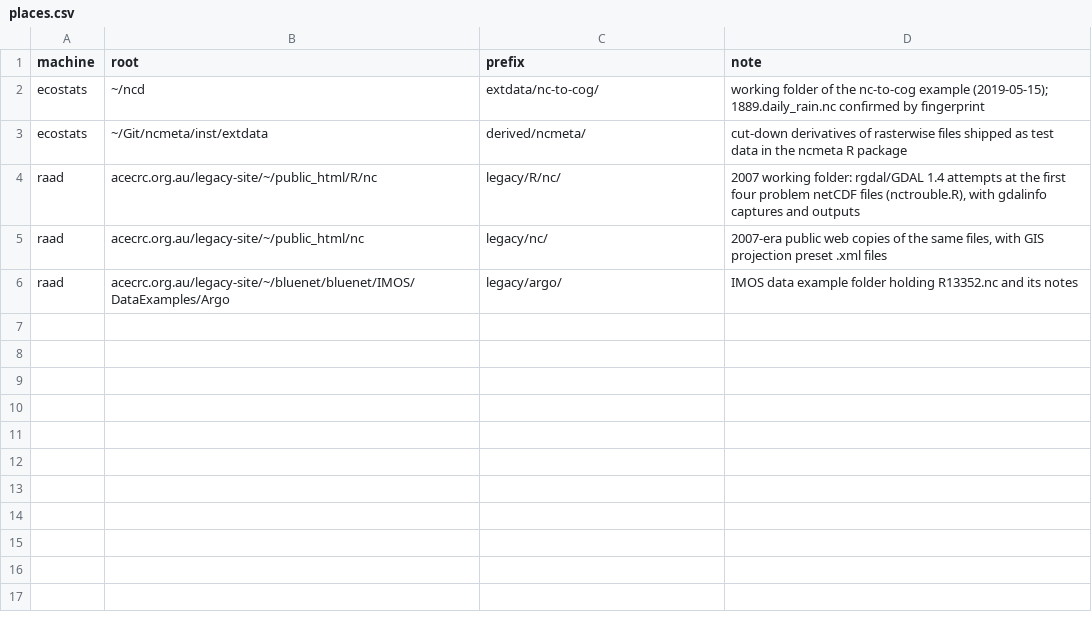
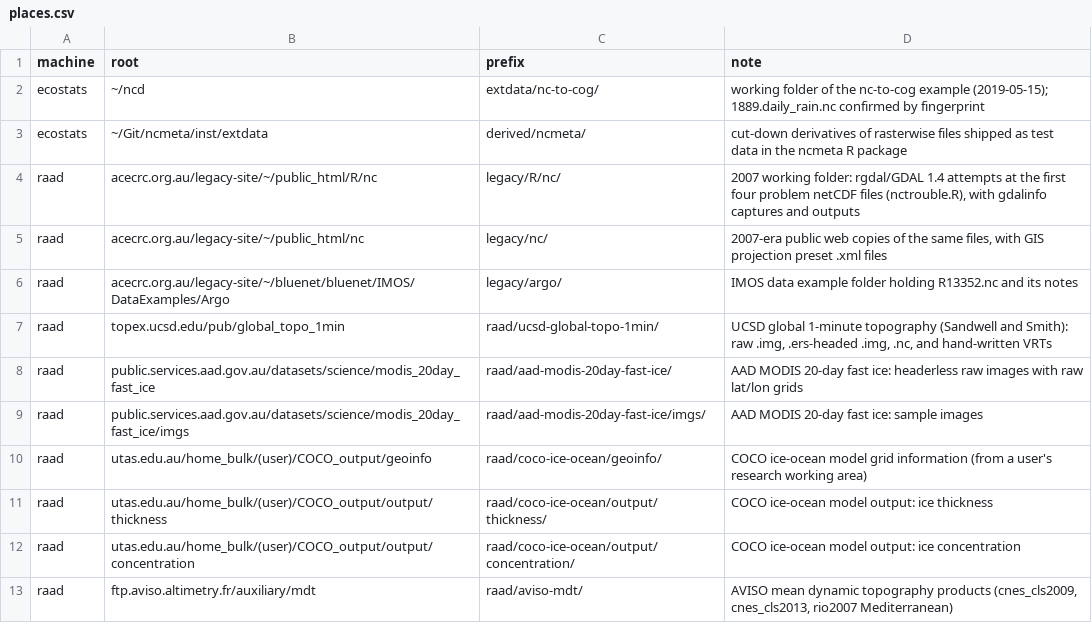
Before and after one commit to rgdal-dev/rasterwise, a CSV file: ledger/places.csv, drawn as a sheet; the diff names each change by its address in the sheet, - before the commit and + after, or states it on an @@ line.

```diff
--- a/ledger/places.csv
+++ b/ledger/places.csv
+row 7: raad | topex.ucsd.edu/pub/global_topo_1min | raad/ucsd-global-topo-1min/ | UCSD global 1-minute topography (Sandwell and Smith): raw .img, .ers-headed .img, .nc, and hand-written VRTs
+row 8: raad | public.services.aad.gov.au/datasets/science/modis_20day_fast_ice | raad/aad-modis-20day-fast-ice/ | AAD MODIS 20-day fast ice: headerless raw images with raw lat/lon grids
+row 9: raad | public.services.aad.gov.au/datasets/science/modis_20day_fast_ice/imgs | raad/aad-modis-20day-fast-ice/imgs/ | AAD MODIS 20-day fast ice: sample images
+row 10: raad | utas.edu.au/home_bulk/(user)/COCO_output/geoinfo | raad/coco-ice-ocean/geoinfo/ | COCO ice-ocean model grid information (from a user's research working area)
+row 11: raad | utas.edu.au/home_bulk/(user)/COCO_output/output/thickness | raad/coco-ice-ocean/output/thickness/ | COCO ice-ocean model output: ice thickness
+row 12: raad | utas.edu.au/home_bulk/(user)/COCO_output/output/concentration | raad/coco-ice-ocean/output/concentration/ | COCO ice-ocean model output: ice concentration
+row 13: raad | ftp.aviso.altimetry.fr/auxiliary/mdt | raad/aviso-mdt/ | AVISO mean dynamic topography products (cnes_cls2009, cnes_cls2013, rio2007 Mediterranean)
```
Also changed, not shown: 2 other files.
